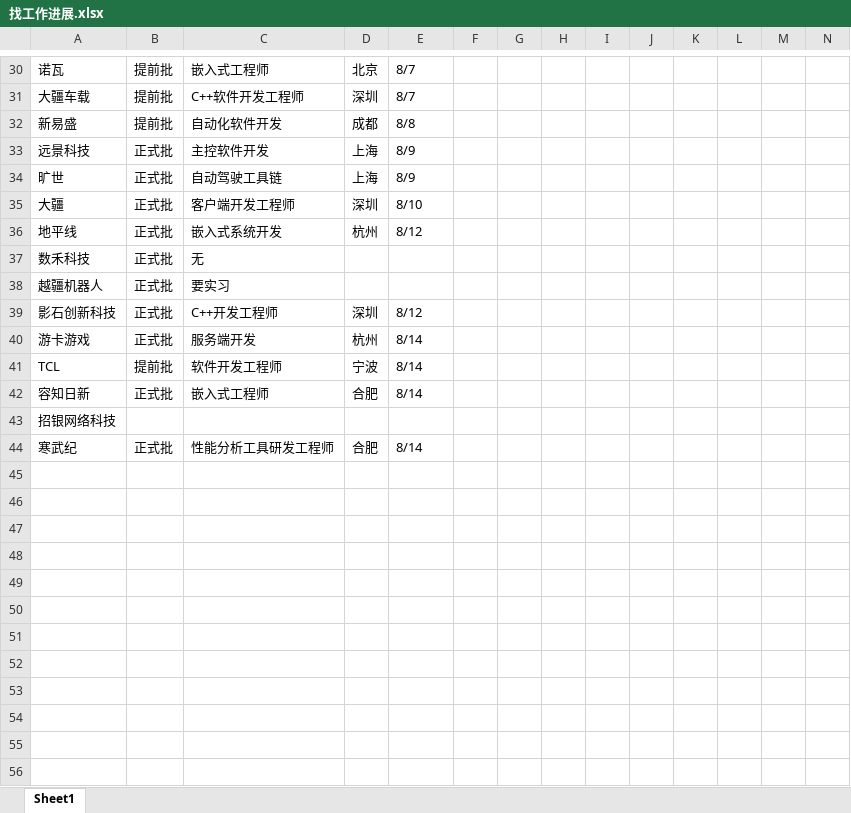
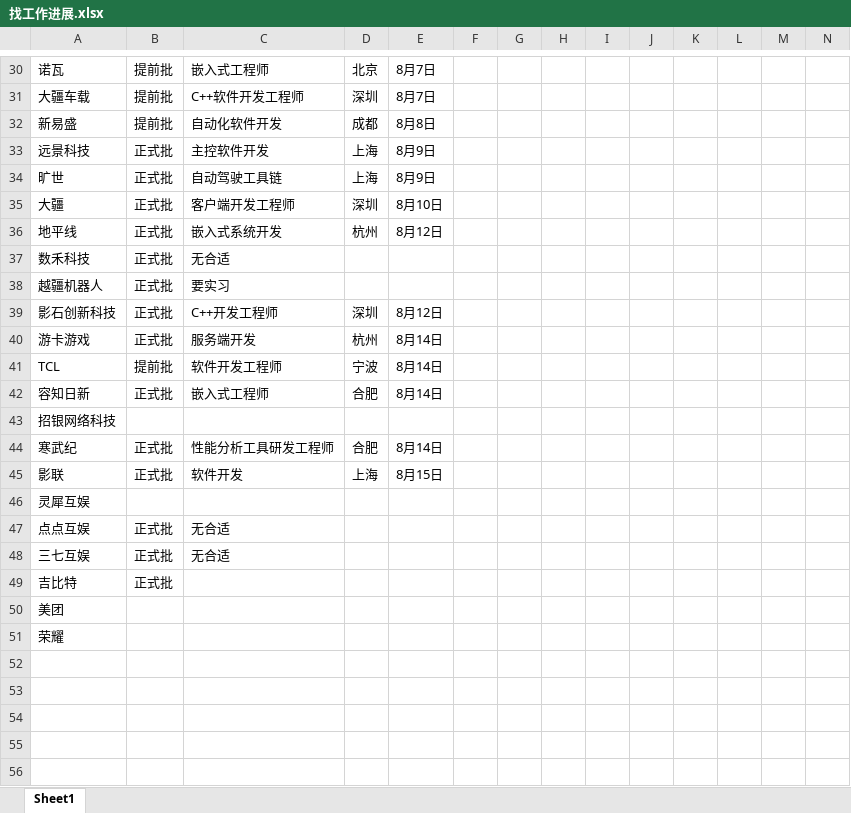
Before and after one commit to mihudaner/Codenotes, an Excel workbook: JOB/牛客笔面试/找工作进展.xlsx, sheet Sheet1, drawn as a sheet; only a part is shown, gaps mark what is left out; values as stored, in another font and other column widths than the file's, no cell formats; the diff covers the shown part only; the diff names each change by its address in the sheet, - before the commit and + after, or states it on an @@ line.

```diff
--- a/JOB/牛客笔面试/找工作进展.xlsx (sheet Sheet1)
+++ b/JOB/牛客笔面试/找工作进展.xlsx (sheet Sheet1)
-E30:E31: 8/7
+E30:E31: 8月7日
-E32: 8/8
+E32: 8月8日
-E33:E34: 8/9
+E33:E34: 8月9日
-E35: 8/10
+E35: 8月10日
-E36: 8/12
+E36: 8月12日
-C37: 无
+C37: 无合适
-E39: 8/12
+E39: 8月12日
-E40:E42: 8/14
+E40:E42: 8月14日
-E44: 8/14
+E44: 8月14日
-row 45: (empty)
+row 45: 影联 | 正式批 | 软件开发 | 上海 | 8月15日
-A46: (empty)
+A46: 灵犀互娱
-row 47: (empty)
+row 47: 点点互娱 | 正式批 | 无合适
-row 48: (empty)
+row 48: 三七互娱 | 正式批 | 无合适
-row 49: (empty)
+row 49: 吉比特 | 正式批
-A50: (empty)
+A50: 美团
-A51: (empty)
+A51: 荣耀
```
Also changed, not shown: 29 edited cells elsewhere in this sheet, cell formats, 6 other files.
